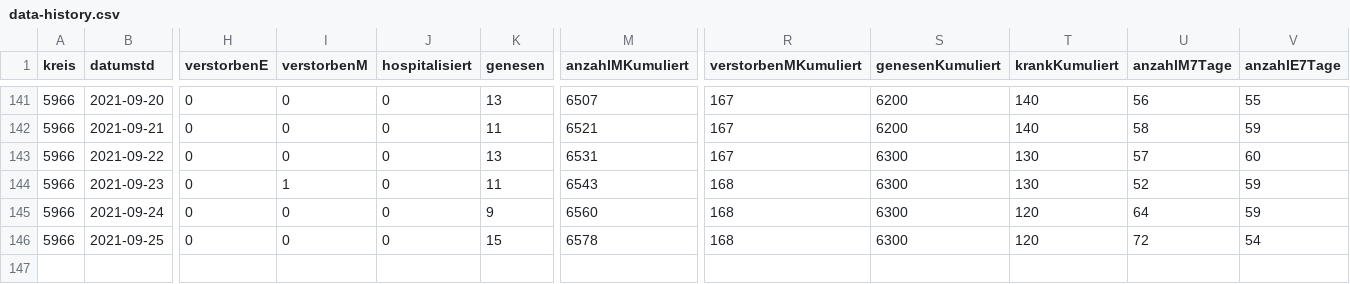
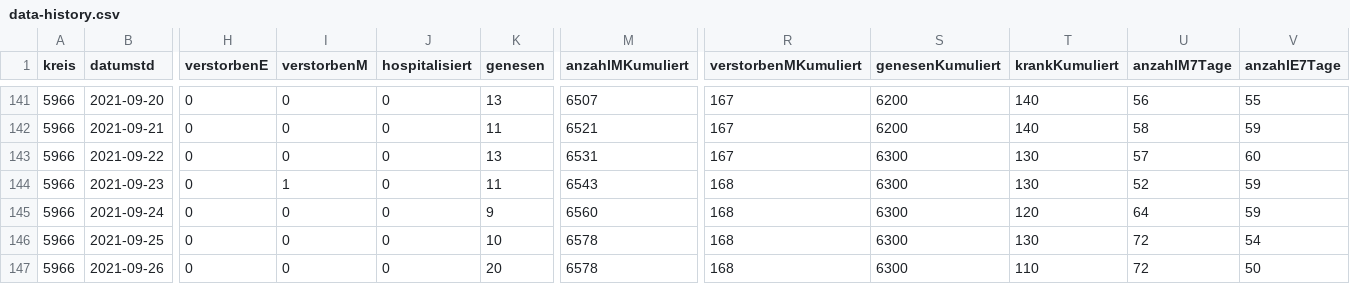
Before and after one commit to solygen/flat-covid19-olpe, a CSV file: data-history.csv, drawn as a sheet; only a part is shown, gaps mark what is left out; rows hold the shown columns only; the diff names each change by its address in the sheet, - before the commit and + after, or states it on an @@ line.

Commit message:
Flat: latest data (2021-09-27T05:06:39.240Z) {   "date": "2021-09-27T05:06:39.240Z",   "files": [     {       "name": "data-history.csv",       "deltaBytes": 538,       "source": "https://www.lzg.nrw.de/covid19/daten/covid19_5966.csv"     },     {       "name": "data-postprocessed.csv",       "deltaBytes": 23,       "source": "https://www.lzg.nrw.de/covid19/daten/covid19_5966.csv"     },     {       "name": "data.csv",       "deltaBytes": -7,       "source": "https://www.lzg.nrw.de/covid19/daten/covid19_5966.csv"     }   ] }

```diff
--- a/data-history.csv
+++ b/data-history.csv
-K146 (genesen): 15
+K146 (genesen): 10
-T146 (krankKumuliert): 120
+T146 (krankKumuliert): 130
+row 147: 5966 | 2021-09-26 | 0 | 0 | 0 | 20 | 6578 | 168 | 6300 | 110 | 72 | 50
```
Also changed, not shown: data-postprocessed.csv, data.csv.
